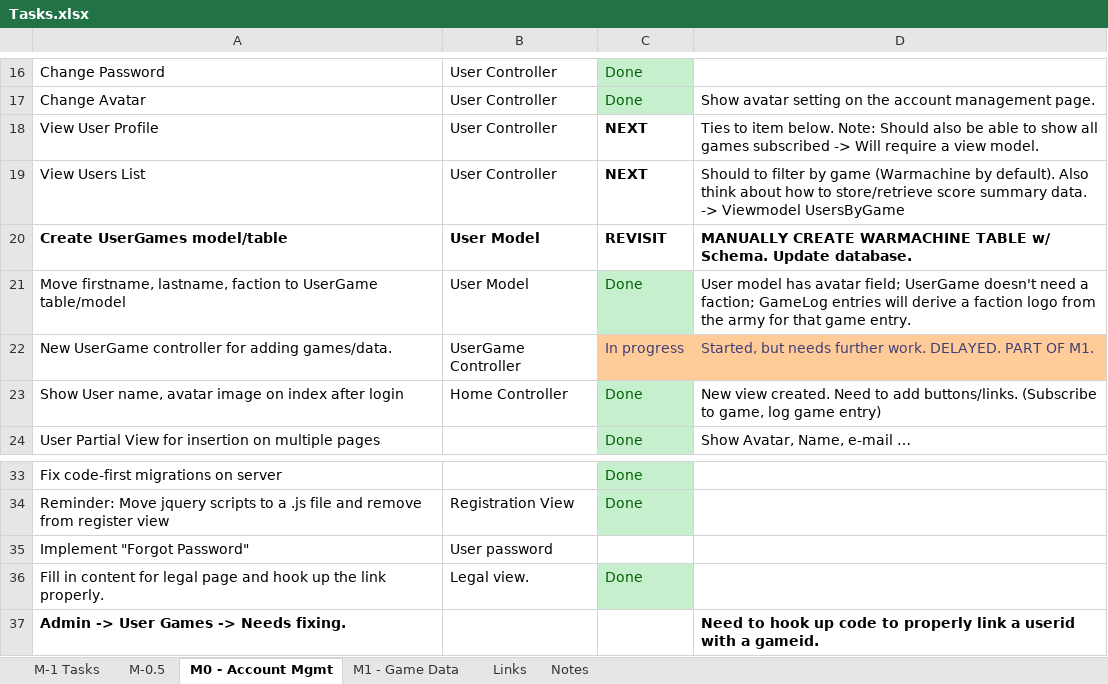
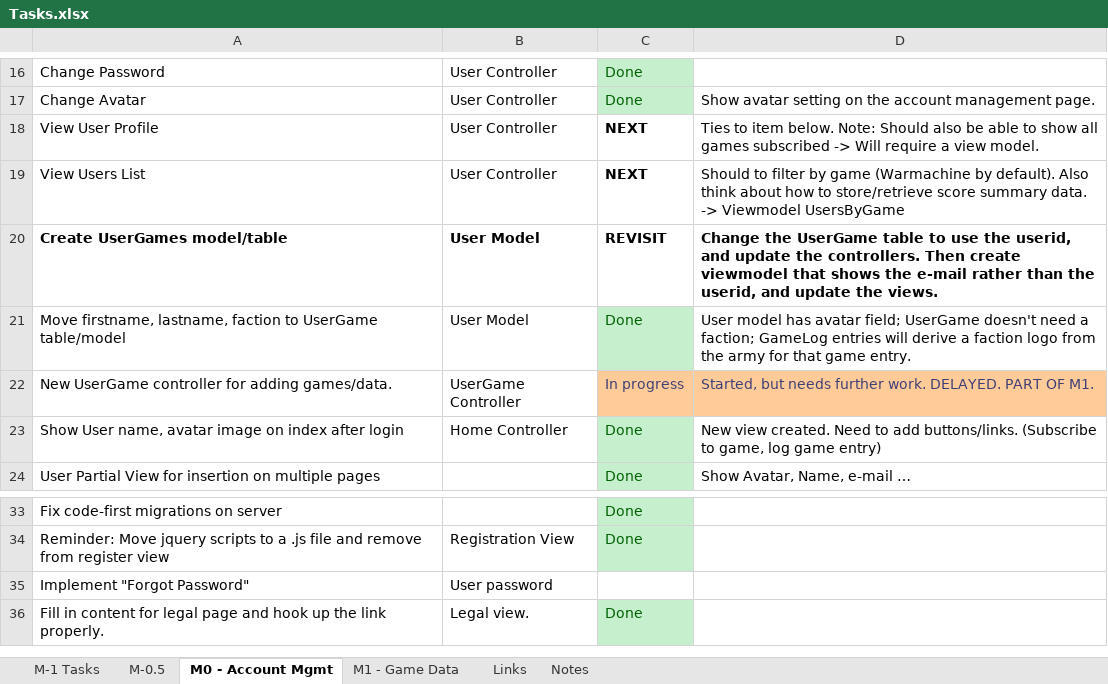
Before and after one commit to lockan/StatsMachine, an Excel workbook: Docs/Tasks.xlsx, sheet M0 - Account Mgmt, drawn as a sheet; only a part is shown, gaps mark what is left out; values as stored, in another font and other column widths than the file's, no borders; the diff names each change by its address in the sheet, - before the commit and + after, or states it on an @@ line.

Commit message:
Refactoring of UserGames m/v/c; Added Warmachine model

```diff
--- a/Docs/Tasks.xlsx (sheet M0 - Account Mgmt)
+++ b/Docs/Tasks.xlsx (sheet M0 - Account Mgmt)
-D20: MANUALLY CREATE WARMACHINE TABLE w/ Schema. Update database.
+D20: Change the UserGame table to use the userid, and update the controllers. Then create viewmodel that shows the e-mail rather than the userid, and update the views.
-row 37: Admin -> User Games -> Needs fixing. |  |  | Need to hook up code to properly link a userid with a gameid.
```
Also changed, not shown: 17 other files.
